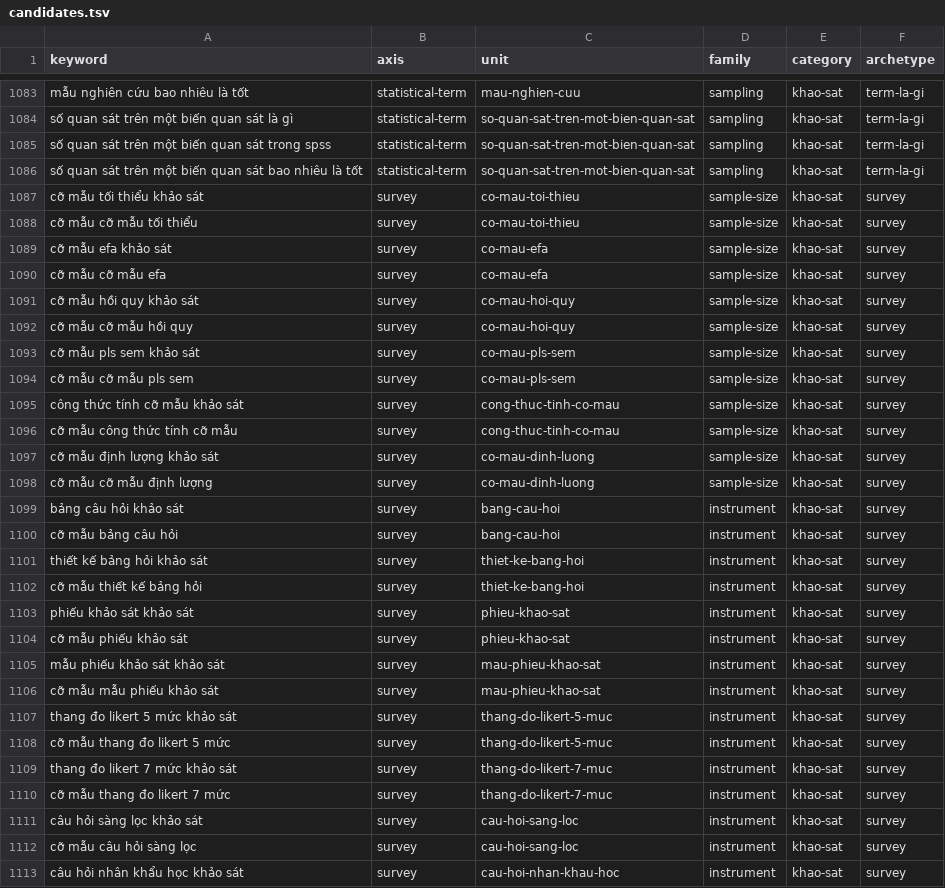
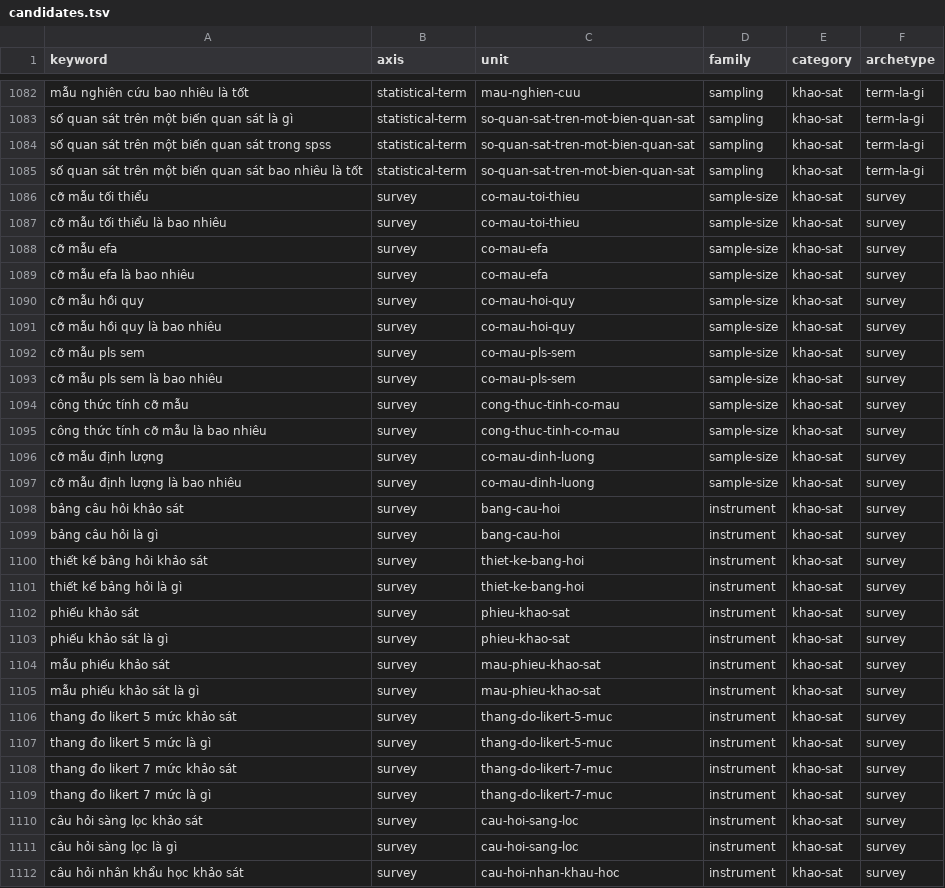
Before and after one commit to caobo171/dothesis, a TSV file: docs/seo/topic-bank/candidates.tsv, drawn as a sheet; only a part is shown, gaps mark what is left out; the diff covers the shown part only.

```diff
--- a/docs/seo/topic-bank/candidates.tsv
+++ b/docs/seo/topic-bank/candidates.tsv
@@ -1086,28 +1085,28 @@ số quan sát trên một biến quan sát trong spss	statistical-term	so-quan-
 số quan sát trên một biến quan sát bao nhiêu là tốt	statistical-term	so-quan-sat-tren-mot-bien-quan-sat	sampling	khao-sat	term-la-gi
-cỡ mẫu tối thiểu khảo sát	survey	co-mau-toi-thieu	sample-size	khao-sat	survey
-cỡ mẫu cỡ mẫu tối thiểu	survey	co-mau-toi-thieu	sample-size	khao-sat	survey
-cỡ mẫu efa khảo sát	survey	co-mau-efa	sample-size	khao-sat	survey
-cỡ mẫu cỡ mẫu efa	survey	co-mau-efa	sample-size	khao-sat	survey
-cỡ mẫu hồi quy khảo sát	survey	co-mau-hoi-quy	sample-size	khao-sat	survey
-cỡ mẫu cỡ mẫu hồi quy	survey	co-mau-hoi-quy	sample-size	khao-sat	survey
-cỡ mẫu pls sem khảo sát	survey	co-mau-pls-sem	sample-size	khao-sat	survey
-cỡ mẫu cỡ mẫu pls sem	survey	co-mau-pls-sem	sample-size	khao-sat	survey
-công thức tính cỡ mẫu khảo sát	survey	cong-thuc-tinh-co-mau	sample-size	khao-sat	survey
-cỡ mẫu công thức tính cỡ mẫu	survey	cong-thuc-tinh-co-mau	sample-size	khao-sat	survey
-cỡ mẫu định lượng khảo sát	survey	co-mau-dinh-luong	sample-size	khao-sat	survey
-cỡ mẫu cỡ mẫu định lượng	survey	co-mau-dinh-luong	sample-size	khao-sat	survey
+cỡ mẫu tối thiểu	survey	co-mau-toi-thieu	sample-size	khao-sat	survey
+cỡ mẫu tối thiểu là bao nhiêu	survey	co-mau-toi-thieu	sample-size	khao-sat	survey
+cỡ mẫu efa	survey	co-mau-efa	sample-size	khao-sat	survey
+cỡ mẫu efa là bao nhiêu	survey	co-mau-efa	sample-size	khao-sat	survey
+cỡ mẫu hồi quy	survey	co-mau-hoi-quy	sample-size	khao-sat	survey
+cỡ mẫu hồi quy là bao nhiêu	survey	co-mau-hoi-quy	sample-size	khao-sat	survey
+cỡ mẫu pls sem	survey	co-mau-pls-sem	sample-size	khao-sat	survey
+cỡ mẫu pls sem là bao nhiêu	survey	co-mau-pls-sem	sample-size	khao-sat	survey
+công thức tính cỡ mẫu	survey	cong-thuc-tinh-co-mau	sample-size	khao-sat	survey
+công thức tính cỡ mẫu là bao nhiêu	survey	cong-thuc-tinh-co-mau	sample-size	khao-sat	survey
+cỡ mẫu định lượng	survey	co-mau-dinh-luong	sample-size	khao-sat	survey
+cỡ mẫu định lượng là bao nhiêu	survey	co-mau-dinh-luong	sample-size	khao-sat	survey
 bảng câu hỏi khảo sát	survey	bang-cau-hoi	instrument	khao-sat	survey
-cỡ mẫu bảng câu hỏi	survey	bang-cau-hoi	instrument	khao-sat	survey
+bảng câu hỏi là gì	survey	bang-cau-hoi	instrument	khao-sat	survey
 thiết kế bảng hỏi khảo sát	survey	thiet-ke-bang-hoi	instrument	khao-sat	survey
-cỡ mẫu thiết kế bảng hỏi	survey	thiet-ke-bang-hoi	instrument	khao-sat	survey
-phiếu khảo sát khảo sát	survey	phieu-khao-sat	instrument	khao-sat	survey
-cỡ mẫu phiếu khảo sát	survey	phieu-khao-sat	instrument	khao-sat	survey
-mẫu phiếu khảo sát khảo sát	survey	mau-phieu-khao-sat	instrument	khao-sat	survey
-cỡ mẫu mẫu phiếu khảo sát	survey	mau-phieu-khao-sat	instrument	khao-sat	survey
+thiết kế bảng hỏi là gì	survey	thiet-ke-bang-hoi	instrument	khao-sat	survey
+phiếu khảo sát	survey	phieu-khao-sat	instrument	khao-sat	survey
+phiếu khảo sát là gì	survey	phieu-khao-sat	instrument	khao-sat	survey
+mẫu phiếu khảo sát	survey	mau-phieu-khao-sat	instrument	khao-sat	survey
+mẫu phiếu khảo sát là gì	survey	mau-phieu-khao-sat	instrument	khao-sat	survey
 thang đo likert 5 mức khảo sát	survey	thang-do-likert-5-muc	instrument	khao-sat	survey
-cỡ mẫu thang đo likert 5 mức	survey	thang-do-likert-5-muc	instrument	khao-sat	survey
+thang đo likert 5 mức là gì	survey	thang-do-likert-5-muc	instrument	khao-sat	survey
 thang đo likert 7 mức khảo sát	survey	thang-do-likert-7-muc	instrument	khao-sat	survey
-cỡ mẫu thang đo likert 7 mức	survey	thang-do-likert-7-muc	instrument	khao-sat	survey
+thang đo likert 7 mức là gì	survey	thang-do-likert-7-muc	instrument	khao-sat	survey
 câu hỏi sàng lọc khảo sát	survey	cau-hoi-sang-loc	instrument	khao-sat	survey
-cỡ mẫu câu hỏi sàng lọc	survey	cau-hoi-sang-loc	instrument	khao-sat	survey
+câu hỏi sàng lọc là gì	survey	cau-hoi-sang-loc	instrument	khao-sat	survey
 câu hỏi nhân khẩu học khảo sát	survey	cau-hoi-nhan-khau-hoc	instrument	khao-sat	survey
```
Also changed, not shown: 2 added rows, 7 removed rows and 42 edited cells elsewhere in this file, docs/seo/topic-bank/axes/spss-procedure.tsv, docs/seo/topic-bank/axes/survey.tsv, 7 other files.
